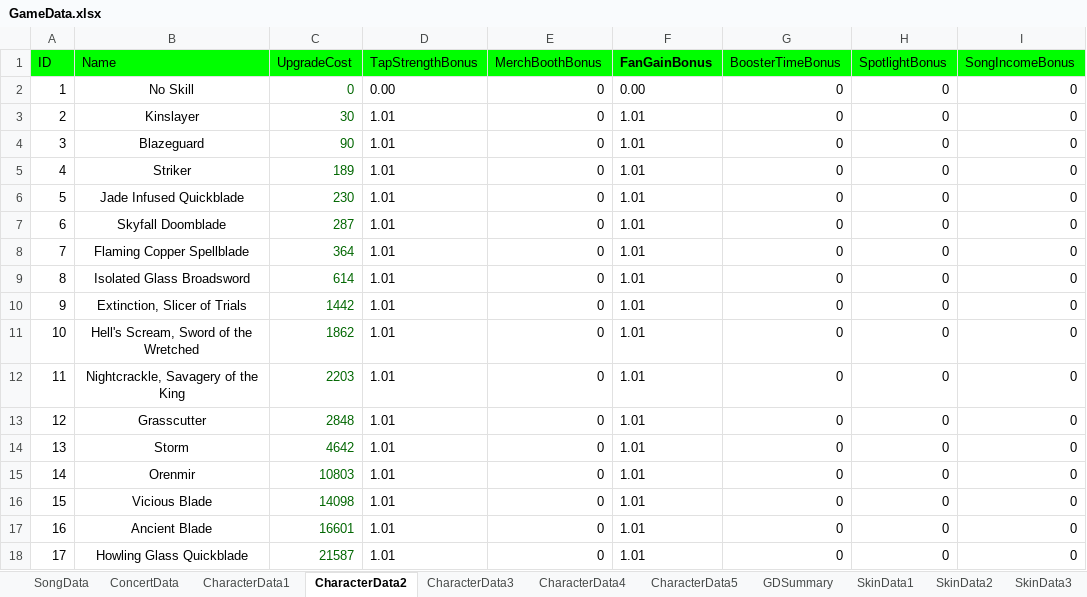
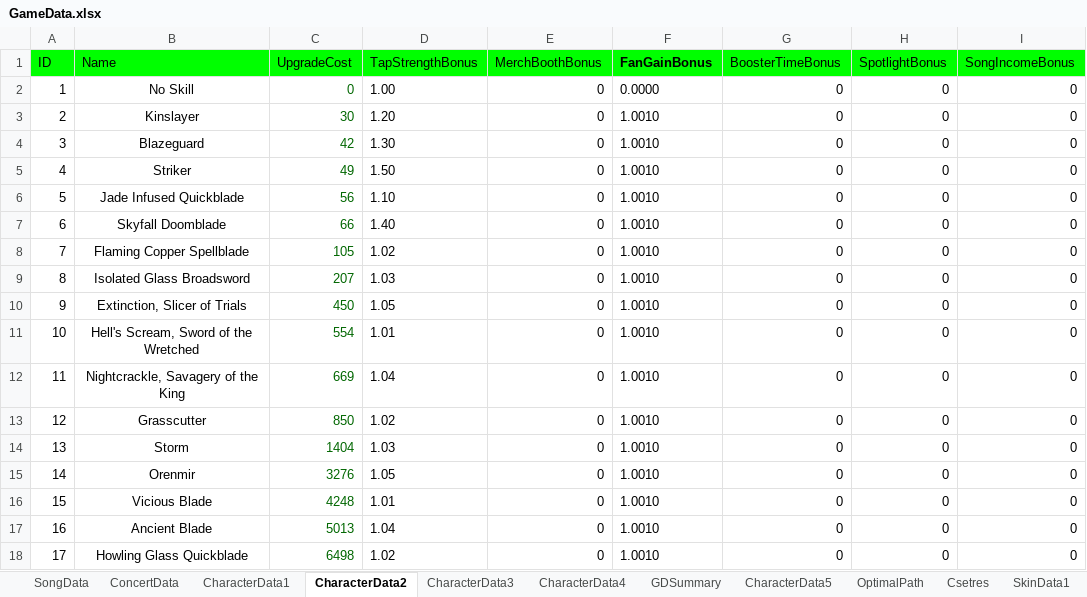
Before and after one commit to mkghoster/TapBand, an Excel workbook: TapBand_SRC/Assets/Data/GameData.xlsx, sheet CharacterData2, drawn as a sheet; only a part is shown; values as stored, in another font and other column widths than the file's, no borders; charts and pictures not drawn; the diff covers the shown part only; the diff names each change by its address in the sheet, - before the commit and + after, or states it on an @@ line.

```diff
--- a/TapBand_SRC/Assets/Data/GameData.xlsx (sheet CharacterData2)
+++ b/TapBand_SRC/Assets/Data/GameData.xlsx (sheet CharacterData2)
+sheet tab: OptimalPath
+sheet tab: Csetres
@@ sheet tab order changed: SongData | ConcertData | CharacterData1 | CharacterData2 | CharacterData3 | CharacterData4 | GDSummary | CharacterData5 | OptimalPath | Csetres | SkinData1 @@
-D2 (TapStrengthBonus): 0.00
+D2 (TapStrengthBonus): 1.00
-F2 (FanGainBonus): 0.00
+F2 (FanGainBonus): 0.0000
-D3 (TapStrengthBonus): 1.01
+D3 (TapStrengthBonus): 1.20
-F3:F18 (FanGainBonus): 1.01
+F3:F18 (FanGainBonus): 1.0010
-C4 (UpgradeCost): 90
+C4 (UpgradeCost): 42
-D4 (TapStrengthBonus): 1.01
+D4 (TapStrengthBonus): 1.30
-C5 (UpgradeCost): 189
+C5 (UpgradeCost): 49
-D5 (TapStrengthBonus): 1.01
+D5 (TapStrengthBonus): 1.50
-C6 (UpgradeCost): 230
+C6 (UpgradeCost): 56
-D6 (TapStrengthBonus): 1.01
+D6 (TapStrengthBonus): 1.10
-C7 (UpgradeCost): 287
+C7 (UpgradeCost): 66
-D7 (TapStrengthBonus): 1.01
+D7 (TapStrengthBonus): 1.40
-C8 (UpgradeCost): 364
+C8 (UpgradeCost): 105
-D8 (TapStrengthBonus): 1.01
+D8 (TapStrengthBonus): 1.02
-C9 (UpgradeCost): 614
+C9 (UpgradeCost): 207
-D9 (TapStrengthBonus): 1.01
+D9 (TapStrengthBonus): 1.03
-C10 (UpgradeCost): 1442
+C10 (UpgradeCost): 450
-D10 (TapStrengthBonus): 1.01
+D10 (TapStrengthBonus): 1.05
-C11 (UpgradeCost): 1862
+C11 (UpgradeCost): 554
-C12 (UpgradeCost): 2203
+C12 (UpgradeCost): 669
-D12 (TapStrengthBonus): 1.01
+D12 (TapStrengthBonus): 1.04
-C13 (UpgradeCost): 2848
+C13 (UpgradeCost): 850
-D13 (TapStrengthBonus): 1.01
+D13 (TapStrengthBonus): 1.02
-C14 (UpgradeCost): 4642
+C14 (UpgradeCost): 1404
-D14 (TapStrengthBonus): 1.01
+D14 (TapStrengthBonus): 1.03
-C15 (UpgradeCost): 10803
+C15 (UpgradeCost): 3276
-D15 (TapStrengthBonus): 1.01
+D15 (TapStrengthBonus): 1.05
-C16 (UpgradeCost): 14098
+C16 (UpgradeCost): 4248
-C17 (UpgradeCost): 16601
+C17 (UpgradeCost): 5013
-D17 (TapStrengthBonus): 1.01
+D17 (TapStrengthBonus): 1.04
-C18 (UpgradeCost): 21587
+C18 (UpgradeCost): 6498
-D18 (TapStrengthBonus): 1.01
+D18 (TapStrengthBonus): 1.02
```
Also changed, not shown: 232 edited cells elsewhere in this sheet, sheet GDSummary, sheet CharacterData3, sheet CharacterData1, sheet CharacterData5, sheet CharacterData4, sheet MerchData3, 6 more sheets, charts or pictures, 5 other files.
